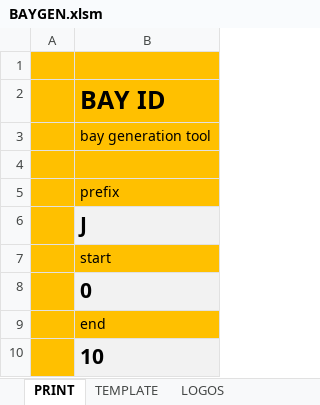
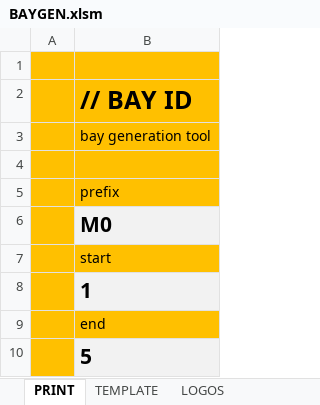
Before and after one commit to eggramone-bit/Warehouse-Tools, an Excel workbook: BAYGEN.xlsm, sheet PRINT, drawn as a sheet; values as stored, in another font and other column widths than the file's, no borders; charts and pictures not drawn; the diff names each change by its address in the sheet, - before the commit and + after, or states it on an @@ line.

Commit message:
Tools
Bay Generation & SKU Label Printer

Font @ https://fonts.google.com/specimen/Barlow

```diff
--- a/BAYGEN.xlsm (sheet PRINT)
+++ b/BAYGEN.xlsm (sheet PRINT)
-B2: BAY ID
+B2: // BAY ID
-B6: J
+B6: M0
-B8: 0
+B8: 1
-B10: 10
+B10: 5
```
Also changed, not shown: sheet TEMPLATE, charts or pictures, BLMV1.0.xlsm.
